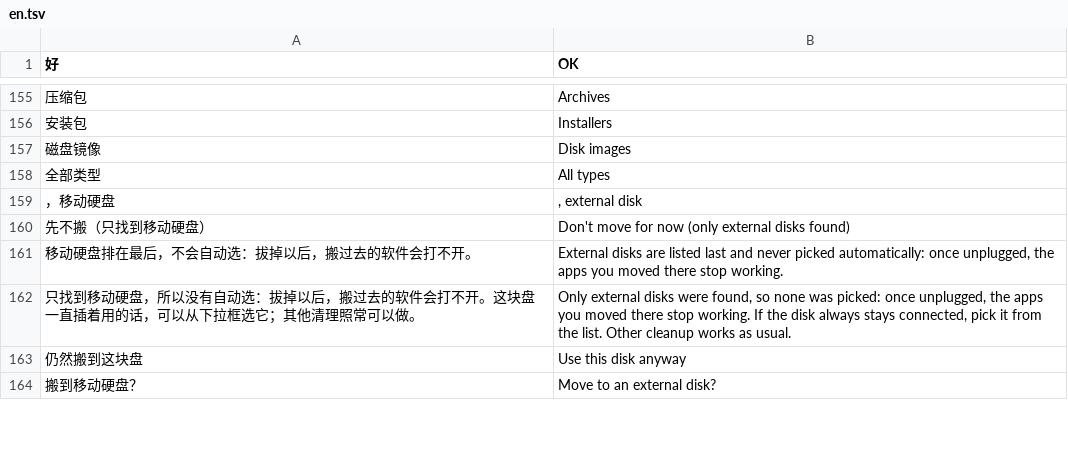
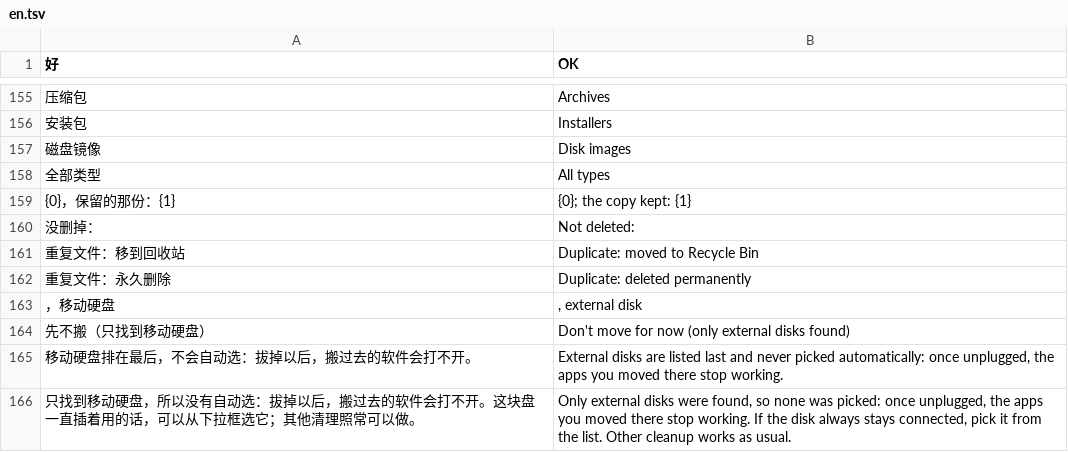
Before and after one commit to Xuanqiyun/ClearC, a TSV file: src/parts/i18n/en.tsv, drawn as a sheet; only a part is shown, gaps mark what is left out; the shorter side is filled out with more unchanged rows; the diff names each change by its address in the sheet, - before the commit and + after, or states it on an @@ line.

```diff
--- a/src/parts/i18n/en.tsv
+++ b/src/parts/i18n/en.tsv
+row 159: {0}，保留的那份：{1} | {0}; the copy kept: {1}
+row 160: 没删掉： | Not deleted:
+row 161: 重复文件：移到回收站 | Duplicate: moved to Recycle Bin
+row 162: 重复文件：永久删除 | Duplicate: deleted permanently
```
Also changed, not shown: 5 other files.
